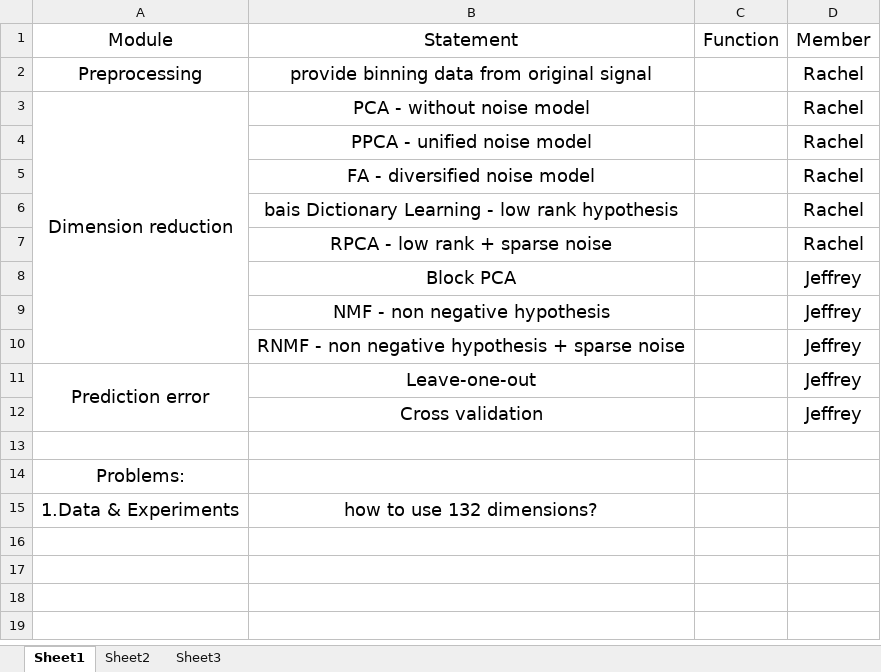
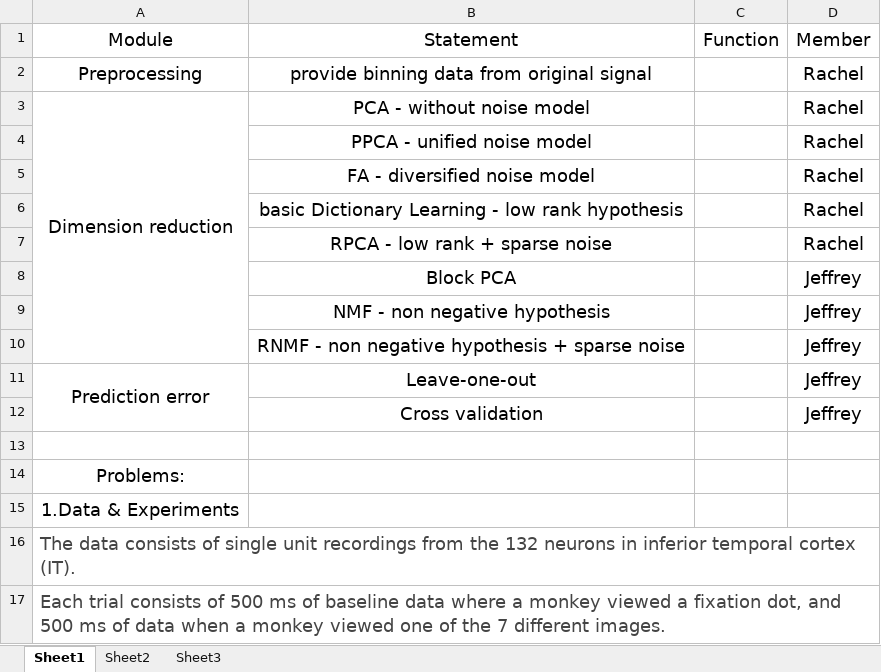
Before and after one commit to Zrachel/HighDimension_Spike, an Excel workbook: Proposal/backlog.xlsx, sheet Sheet1, drawn as a sheet; values as stored, in another font and other column widths than the file's, no borders; the diff names each change by its address in the sheet, - before the commit and + after, or states it on an @@ line.

Commit message:
revise Proposal/backlog.xlsx

```diff
--- a/Proposal/backlog.xlsx (sheet Sheet1)
+++ b/Proposal/backlog.xlsx (sheet Sheet1)
-B6: bais Dictionary Learning…
+B6: basic Dictionary Learning…
-B15: how to use 132 dimensions?
+B15: (empty)
+row 16: The data consists of single unit recordings from the 132 neurons in inferior temporal cortex (IT).
+row 17: Each trial consists of 500 ms of baseline data where a monkey viewed a fixation dot, and 500 ms of data when a monkey viewed one of the 7 different images.
```
